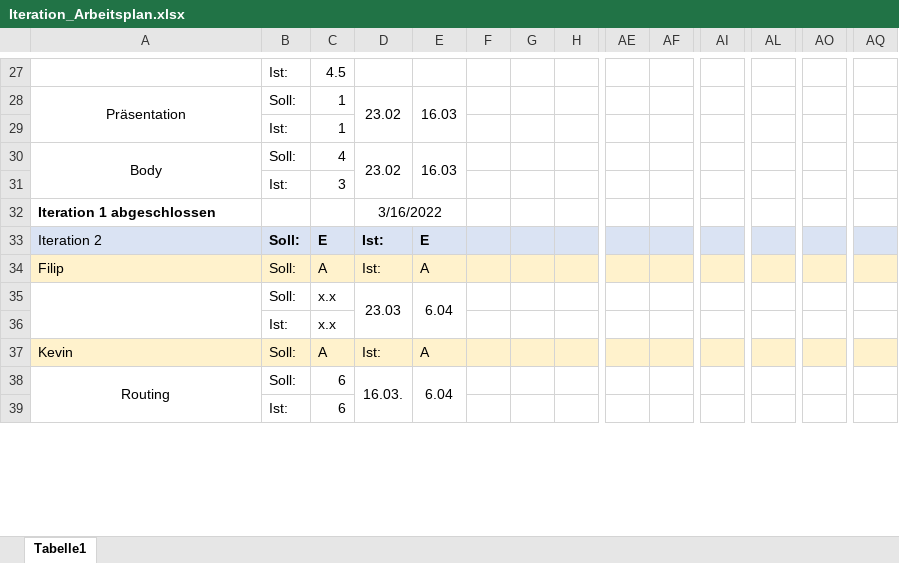
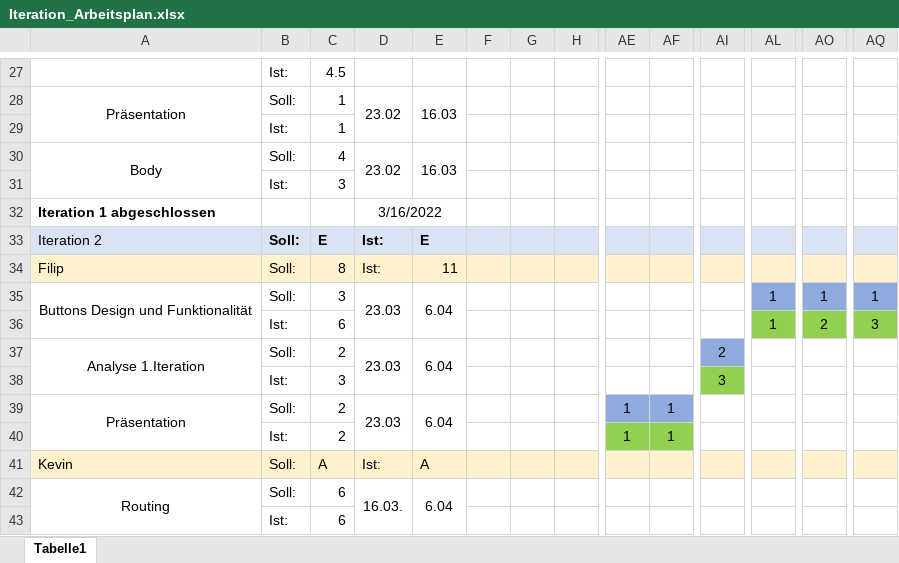
Before and after one commit to JanKoch99/PSE_DELIVERABLES, an Excel workbook: Arbeitsplan/Iteration_Arbeitsplan.xlsx, sheet Tabelle1, drawn as a sheet; only a part is shown, gaps mark what is left out; values as stored, in another font and other column widths than the file's, no borders; charts and pictures not drawn; removed rows and columns are numbered as before the commit, all else as after; rows hold the shown columns only; the diff names each change by its address in the sheet, - before the commit and + after, or states it on an @@ line.

Commit message:
Added Deliverables and updated Arbeitsplan

```diff
--- a/Arbeitsplan/Iteration_Arbeitsplan.xlsx (sheet Tabelle1)
+++ b/Arbeitsplan/Iteration_Arbeitsplan.xlsx (sheet Tabelle1)
-C34: A
+C34: 8
-E34: A
+E34: 11
-row 35:  | Soll: | x.x | 23.03 | 6.04
-row 36:  | Ist: | x.x
+row 35: Buttons Design und Funktionalität | Soll: | 3 | 23.03 | 6.04 |  |  |  |  |  |  | 1 | 1 | 1
+row 36:  | Ist: | 6 |  |  |  |  |  |  |  |  | 1 | 2 | 3
+row 37: Analyse 1.Iteration | Soll: | 2 | 23.03 | 6.04 |  |  |  |  |  | 2
+row 38:  | Ist: | 3 |  |  |  |  |  |  |  | 3
+row 39: Präsentation | Soll: | 2 | 23.03 | 6.04 |  |  |  | 1 | 1
+row 40:  | Ist: | 2 |  |  |  |  |  | 1 | 1
```
Also changed, not shown: charts or pictures, 4 other files.
